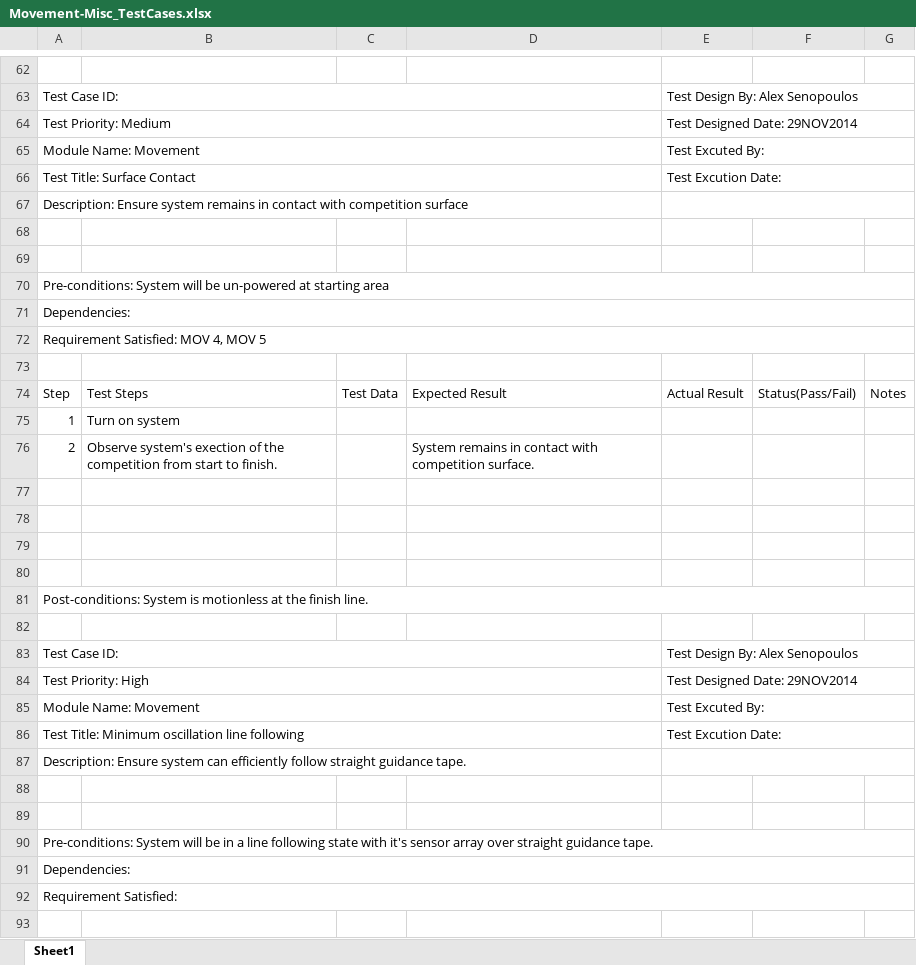
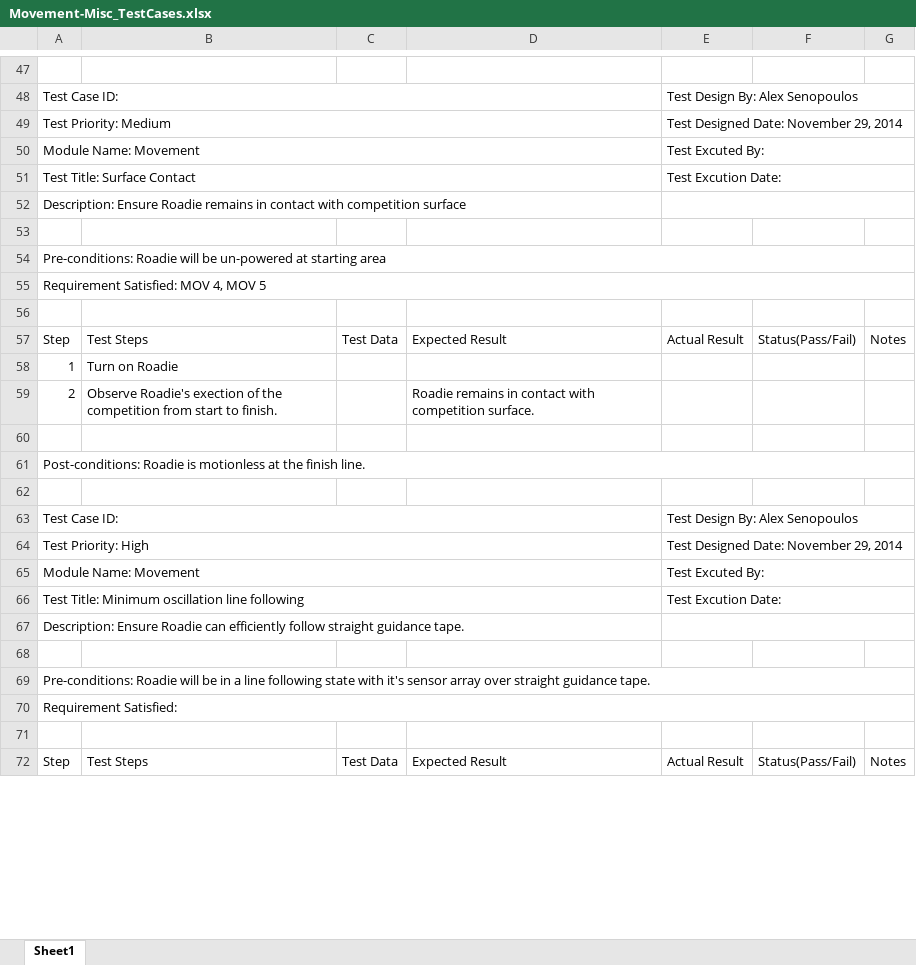
Before and after one commit to powellb1/CapStone, an Excel workbook: Documentation/Design Documents/Movement-Misc_TestCases.xlsx, sheet Sheet1, drawn as a sheet; only a part is shown, gaps mark what is left out; the shorter side is filled out with more unchanged rows; values as stored, in another font and other column widths than the file's, no cell formats; removed rows and columns are numbered as before the commit, all else as after; the diff covers the shown part only; the diff names each change by its address in the sheet, - before the commit and + after, or states it on an @@ line.

Commit message:
Movement-Misc TestCases format updated

```diff
--- a/Documentation/Design Documents/Movement-Misc_TestCases.xlsx (sheet Sheet1)
+++ b/Documentation/Design Documents/Movement-Misc_TestCases.xlsx (sheet Sheet1)
-E49: Test Designed Date: 29NOV2014
+E49: Test Designed Date: November 29, 2014
-A52: Description: Ensure system remains in…
+A52: Description: Ensure Roadie remains in…
-row 69: (empty)
-A54: Pre-conditions: System will be…
+A54: Pre-conditions: Roadie will be…
-row 71: Dependencies:
-B58: Turn on system
+B58: Turn on Roadie
-B59: Observe system's exection of…
+B59: Observe Roadie's exection of…
-D59: System remains in…
+D59: Roadie remains in…
-row 78: (empty)
-row 79: (empty)
-row 80: (empty)
-A61: Post-conditions: System is motionless…
+A61: Post-conditions: Roadie is motionless…
-E64: Test Designed Date: 29NOV2014
+E64: Test Designed Date: November 29, 2014
-A67: Description: Ensure system can efficiently…
+A67: Description: Ensure Roadie can efficiently…
-row 89: (empty)
-A69: Pre-conditions: System will be…
+A69: Pre-conditions: Roadie will be…
-row 91: Dependencies:
```
Also changed, not shown: 37 removed rows and 43 edited cells elsewhere in this sheet, cell formats.
